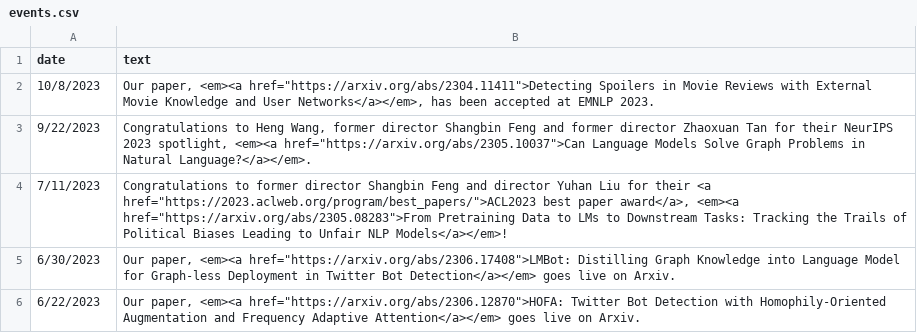
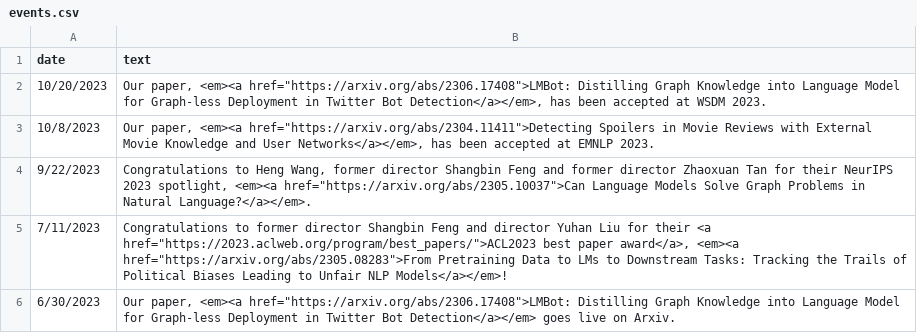
Before and after one commit to LuoUndergradXJTU/LuoUndergradXJTU.github.io, a CSV file: data/events.csv, drawn as a sheet; only a part is shown; the shorter side is filled out with more unchanged rows.

Commit message:
updated events and publications

```diff
--- a/data/events.csv
+++ b/data/events.csv
@@ -1,2 +1,3 @@
 date,text
+10/20/2023,"Our paper, <em><a href=""https://arxiv.org/abs/2306.17408"">LMBot: Distilling Graph Knowledge into Language Model for Graph-less Deployment in Twitter Bot Detection</a></em>, has been accepted at WSDM 2023."
 10/8/2023,"Our paper, <em><a href=""https://arxiv.org/abs/2304.11411"">Detecting Spoilers in Movie Reviews with External Movie Knowledge and User Networks</a></em>, has been accepted at EMNLP 2023."
```
Also changed, not shown: data/publications.csv, 1 other file.
